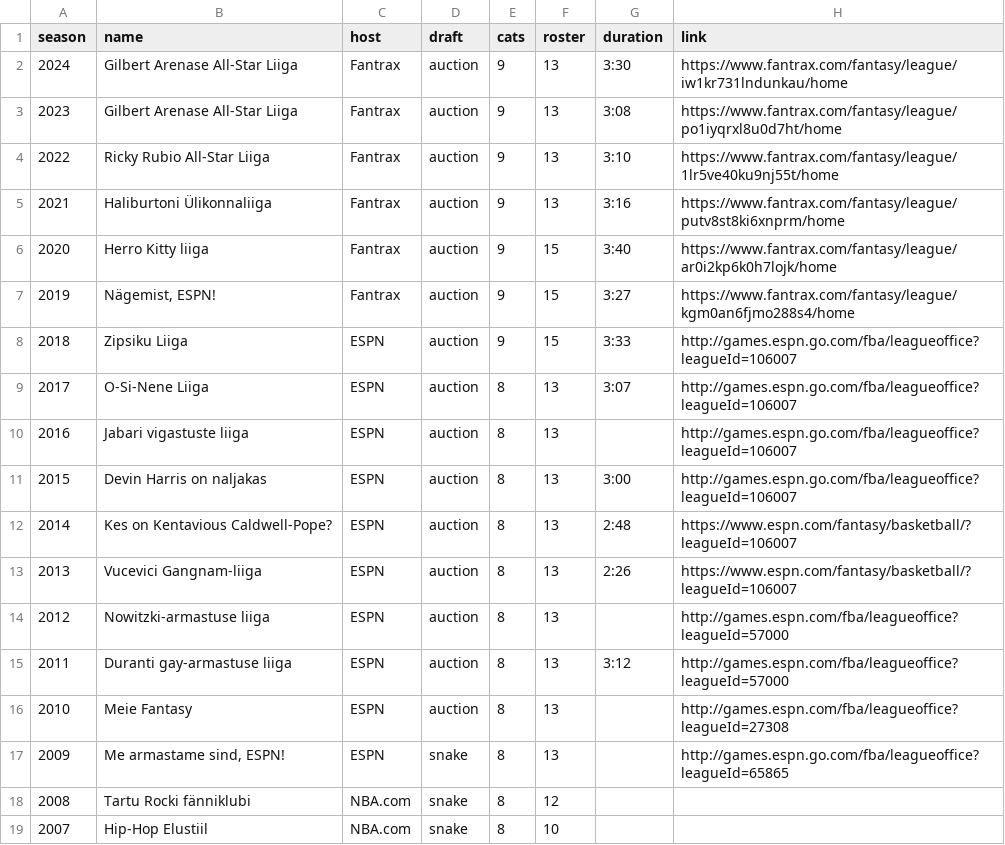
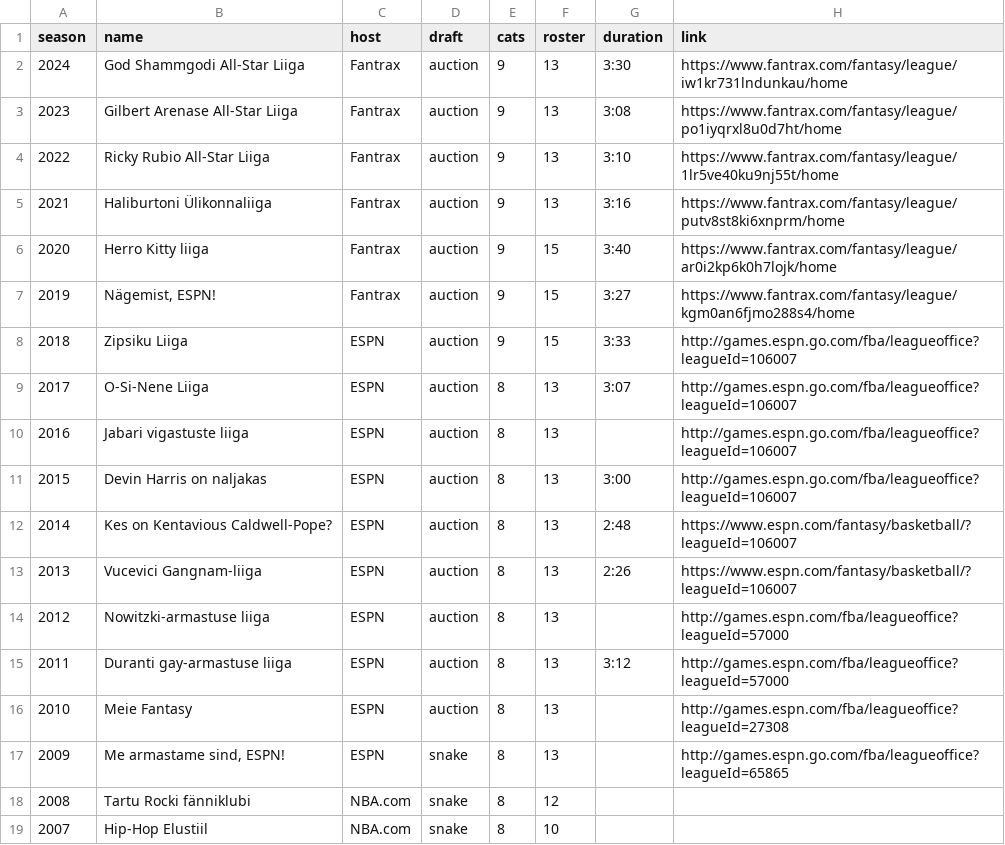
Before and after one commit to martj42/nba_fantasy, a CSV file: leagues.csv, drawn as a sheet.

```diff
--- a/leagues.csv
+++ b/leagues.csv
@@ -1,3 +1,3 @@
 season,name,host,draft,cats,roster,duration,link
-2024,Gilbert Arenase All-Star Liiga,Fantrax,auction,9,13,3:30,https://www.fantrax.com/fantasy/league/iw1kr731lndunkau/home
+2024,God Shammgodi All-Star Liiga,Fantrax,auction,9,13,3:30,https://www.fantrax.com/fantasy/league/iw1kr731lndunkau/home
 2023,Gilbert Arenase All-Star Liiga,Fantrax,auction,9,13,3:08,https://www.fantrax.com/fantasy/league/po1iyqrxl8u0d7ht/home
```
Also changed, not shown: 1 other file.
